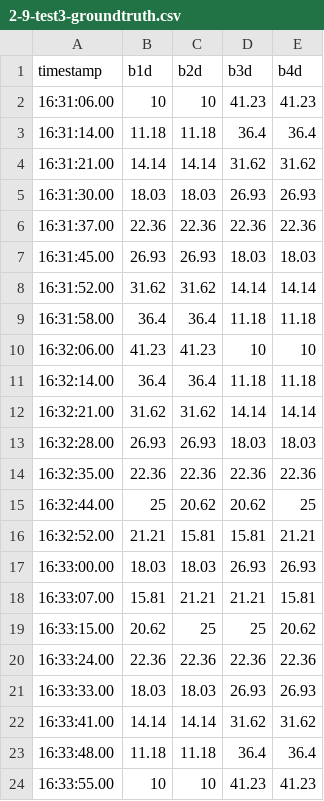
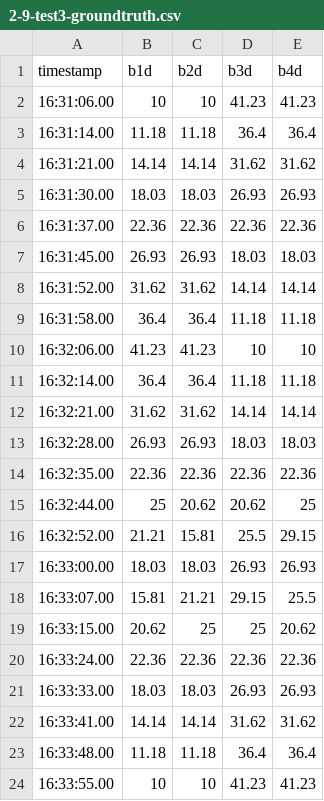
Before and after one commit to selmavangstein/bluetooth-tracking-ultimate, a CSV file: data/feb9/2-9-test3-groundtruth.csv, drawn as a sheet.

Commit message:
fixed feb9 groundtruth error

```diff
--- a/data/feb9/2-9-test3-groundtruth.csv
+++ b/data/feb9/2-9-test3-groundtruth.csv
@@ -15,5 +15,5 @@ timestamp,b1d,b2d,b3d,b4d
 16:32:44.00,25,20.62,20.62,25
-16:32:52.00,21.21,15.81,15.81,21.21
+16:32:52.00,21.21,15.81,25.5,29.15
 16:33:00.00,18.03,18.03,26.93,26.93
-16:33:07.00,15.81,21.21,21.21,15.81
+16:33:07.00,15.81,21.21,29.15,25.5
 16:33:15.00,20.62,25,25,20.62
```
